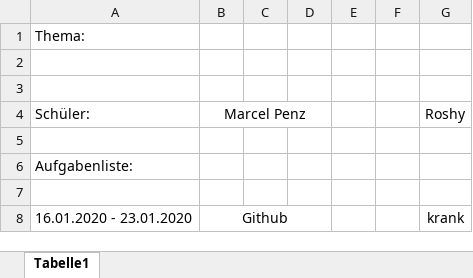
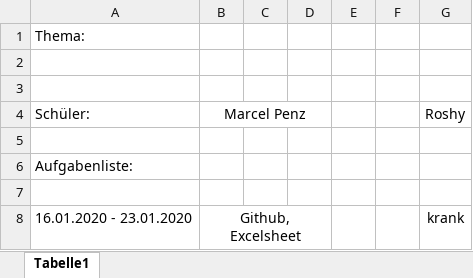
Before and after one commit to MarcelPenz10/ProjektWebsite, an Excel workbook: Excelsheet.xlsx, sheet Tabelle1, drawn as a sheet; values as stored, in another font and other column widths than the file's, no borders; the diff names each change by its address in the sheet, - before the commit and + after, or states it on an @@ line.

Commit message:
Excel

```diff
--- a/Excelsheet.xlsx (sheet Tabelle1)
+++ b/Excelsheet.xlsx (sheet Tabelle1)
-B8: Github
+B8: Github, Excelsheet
```
